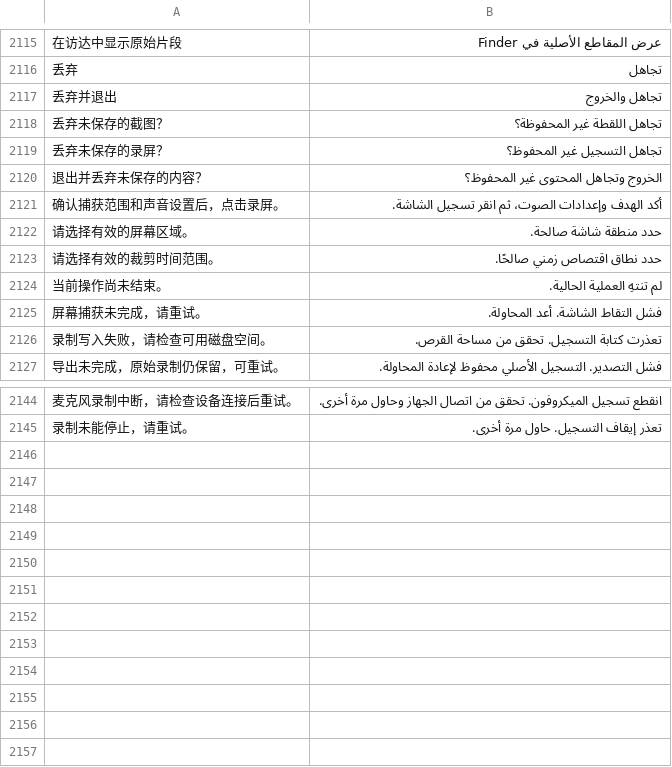
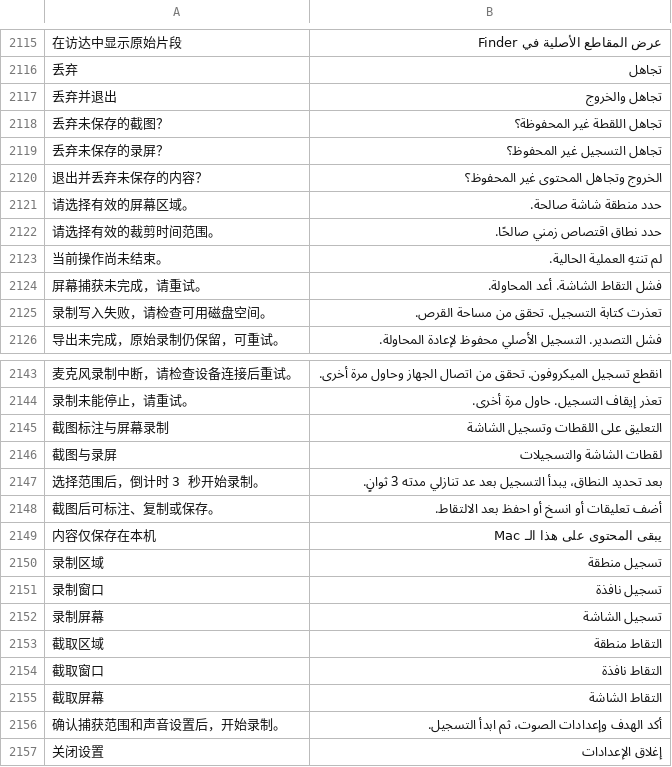
Before and after one commit to ysicing/XStats, a TSV file: Packages/XStatsKit/Sources/Localization/Resources/ar.tsv, drawn as a sheet; only a part is shown, gaps mark what is left out; removed rows and columns are numbered as before the commit, all else as after; the diff names each change by its address in the sheet, - before the commit and + after, or states it on an @@ line.

```diff
--- a/Packages/XStatsKit/Sources/Localization/Resources/ar.tsv
+++ b/Packages/XStatsKit/Sources/Localization/Resources/ar.tsv
-row 2121: 确认捕获范围和声音设置后，点击录屏。 | أكد الهدف وإعدادات الصوت، ثم انقر تسجيل الشاشة.
+row 2145: 截图标注与屏幕录制 | التعليق على اللقطات وتسجيل الشاشة
+row 2146: 截图与录屏 | لقطات الشاشة والتسجيلات
+row 2147: 选择范围后，倒计时 3 秒开始录制。 | بعد تحديد النطاق، يبدأ التسجيل بعد عد تنازلي مدته 3 ثوانٍ.
+row 2148: 截图后可标注、复制或保存。 | أضف تعليقات أو انسخ أو احفظ بعد الالتقاط.
+row 2149: 内容仅保存在本机 | يبقى المحتوى على هذا الـ Mac
+row 2150: 录制区域 | تسجيل منطقة
+row 2151: 录制窗口 | تسجيل نافذة
+row 2152: 录制屏幕 | تسجيل الشاشة
+row 2153: 截取区域 | التقاط منطقة
+row 2154: 截取窗口 | التقاط نافذة
+row 2155: 截取屏幕 | التقاط الشاشة
+row 2156: 确认捕获范围和声音设置后，开始录制。 | أكد الهدف وإعدادات الصوت، ثم ابدأ التسجيل.
+row 2157: 关闭设置 | إغلاق الإعدادات
```
Also changed, not shown: Packages/XStatsKit/Sources/Localization/Resources/de.tsv, Packages/XStatsKit/Sources/Localization/Resources/es.tsv, 9 other files.
